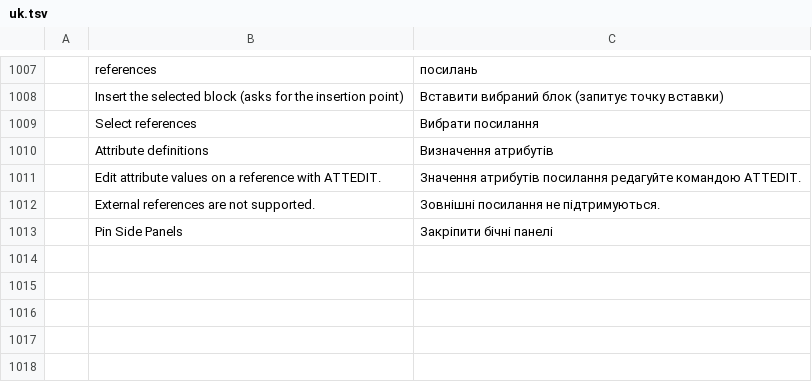
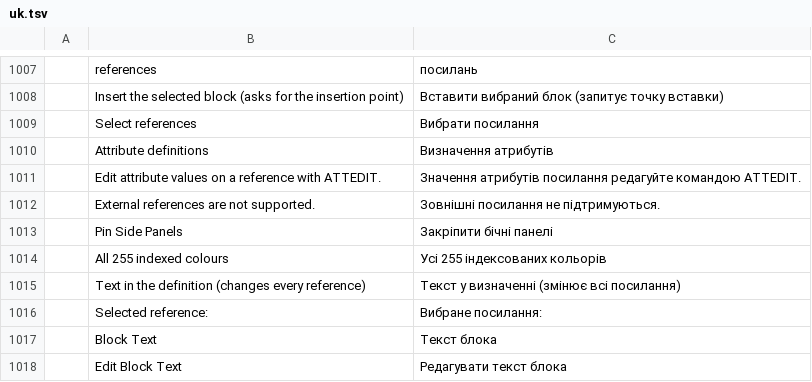
Before and after one commit to HolagundiWorks/AAD, a TSV file: crates/ui-egui/src/i18n/uk.tsv, drawn as a sheet; only a part is shown, gaps mark what is left out; the diff names each change by its address in the sheet, - before the commit and + after, or states it on an @@ line.

```diff
--- a/crates/ui-egui/src/i18n/uk.tsv
+++ b/crates/ui-egui/src/i18n/uk.tsv
+row 1014:  | All 255 indexed colours | Усі 255 індексованих кольорів
+row 1015:  | Text in the definition (changes every reference) | Текст у визначенні (змінює всі посилання)
+row 1016:  | Selected reference: | Вибране посилання:
+row 1017:  | Block Text | Текст блока
+row 1018:  | Edit Block Text | Редагувати текст блока
```
Also changed, not shown: 6 other files.
